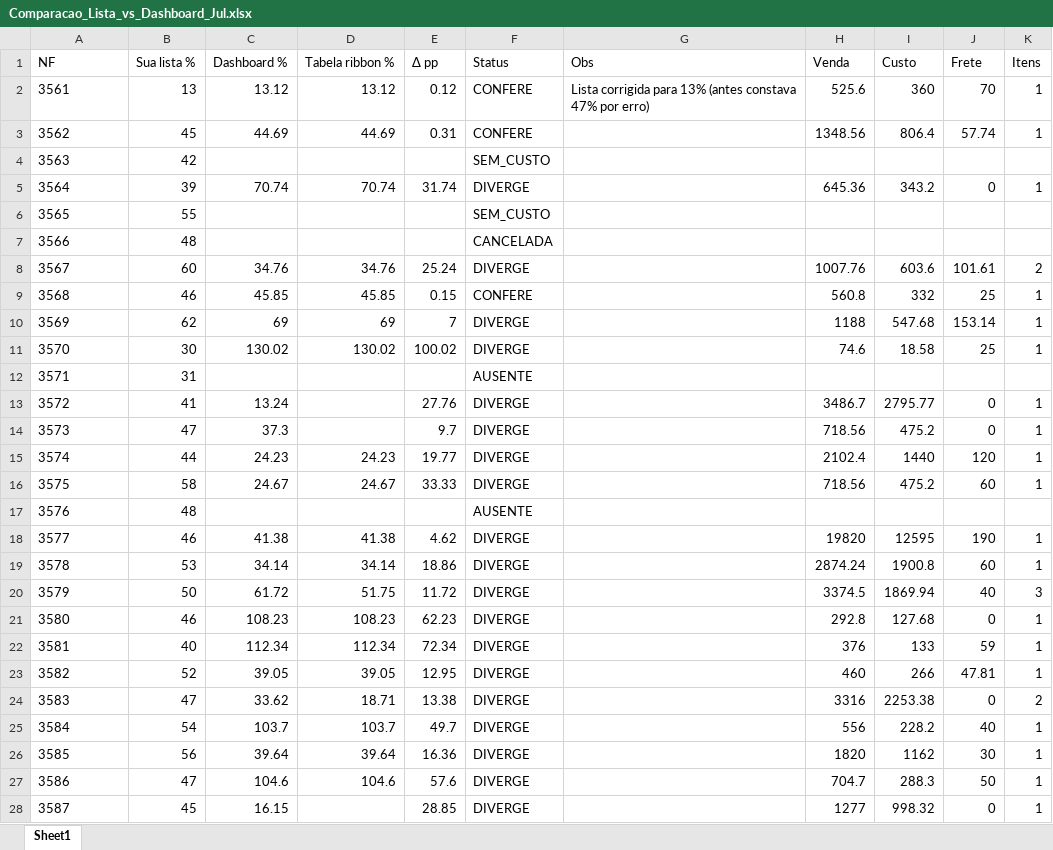
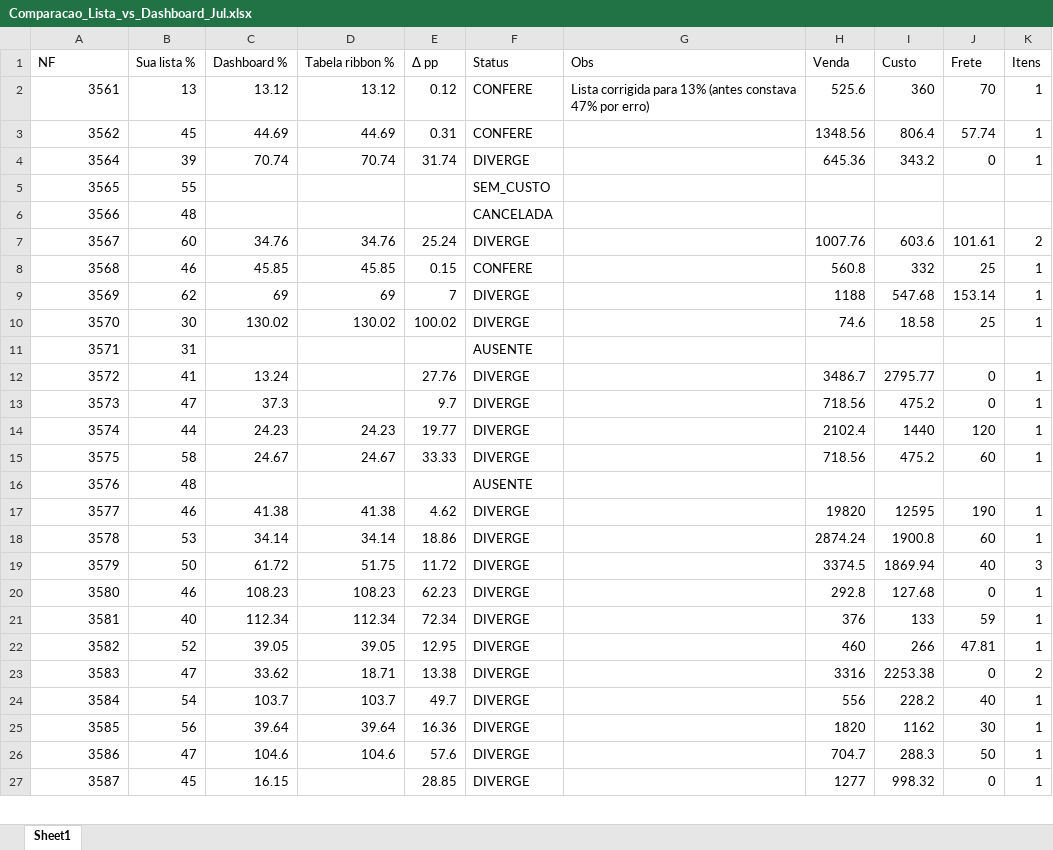
Before and after one commit to ribbontechbrasil/Faturamento, an Excel workbook: Comparacao_Lista_vs_Dashboard_Jul.xlsx, sheet Sheet1, drawn as a sheet; only a part is shown; values as stored, in another font and other column widths than the file's, no borders; removed rows and columns are numbered as before the commit, all else as after; the diff covers the shown part only; the diff names each change by its address in the sheet, - before the commit and + after, or states it on an @@ line.

```diff
--- a/Comparacao_Lista_vs_Dashboard_Jul.xlsx (sheet Sheet1)
+++ b/Comparacao_Lista_vs_Dashboard_Jul.xlsx (sheet Sheet1)
-A2:A3 alignment: left
+A2:A3 alignment: right
-row 4: 3563 | 42 |  |  |  | SEM_CUSTO
-A4:A27 alignment: left
+A4:A27 alignment: right
```
Also changed, not shown: cell formats elsewhere in this sheet, 3 other files.
